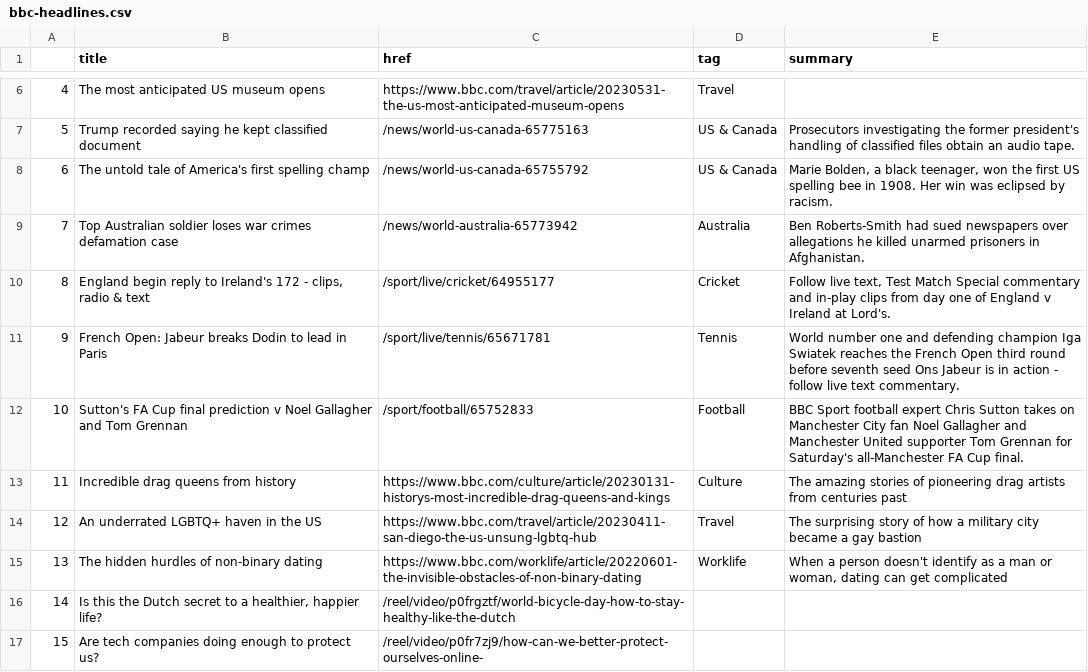
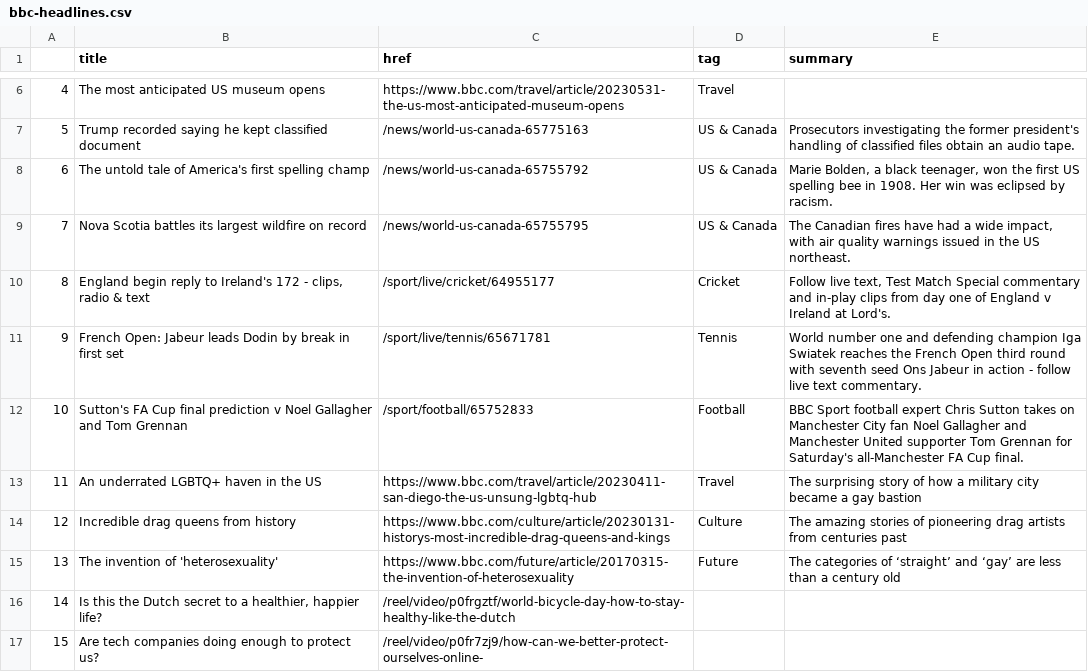
Before and after one commit to anastasiajourno/Automatic-scraper, a CSV file: bbc-headlines.csv, drawn as a sheet; only a part is shown, gaps mark what is left out.

```diff
--- a/bbc-headlines.csv
+++ b/bbc-headlines.csv
@@ -8,9 +8,9 @@
 6,The untold tale of America's first spelling champ,/news/world-us-canada-65755792,US & Canada,"Marie Bolden, a black teenager, won the first US spelling bee in 1908. Her win was eclipsed by racism."
-7,Top Australian soldier loses war crimes defamation case,/news/world-australia-65773942,Australia,Ben Roberts-Smith had sued newspapers over allegations he killed unarmed prisoners in Afghanistan.
+7,Nova Scotia battles its largest wildfire on record,/news/world-us-canada-65755795,US & Canada,"The Canadian fires have had a wide impact, with air quality warnings issued in the US northeast."
 8,"England begin reply to Ireland's 172 - clips, radio & text",/sport/live/cricket/64955177,Cricket,"Follow live text, Test Match Special commentary and in-play clips from day one of England v Ireland at Lord's."
-9,French Open: Jabeur breaks Dodin to lead in Paris,/sport/live/tennis/65671781,Tennis,World number one and defending champion Iga Swiatek reaches the French Open third round before seventh seed Ons Jabeur is in action - follow live text commentary.
+9,French Open: Jabeur leads Dodin by break in first set,/sport/live/tennis/65671781,Tennis,World number one and defending champion Iga Swiatek reaches the French Open third round with seventh seed Ons Jabeur in action - follow live text commentary.
 10,Sutton's FA Cup final prediction v Noel Gallagher and Tom Grennan,/sport/football/65752833,Football,BBC Sport football expert Chris Sutton takes on Manchester City fan Noel Gallagher and Manchester United supporter Tom Grennan for Saturday's all-Manchester FA Cup final.
-11,Incredible drag queens from history,https://www.bbc.com/culture/article/20230131-historys-most-incredible-drag-queens-and-kings,Culture,The amazing stories of pioneering drag artists from centuries past
-12,An underrated LGBTQ+ haven in the US,https://www.bbc.com/travel/article/20230411-san-diego-the-us-unsung-lgbtq-hub,Travel,The surprising story of how a military city became a gay bastion
-13,The hidden hurdles of non-binary dating,https://www.bbc.com/worklife/article/20220601-the-invisible-obstacles-of-non-binary-dating,Worklife,"When a person doesn't identify as a man or woman, dating can get complicated"
+11,An underrated LGBTQ+ haven in the US,https://www.bbc.com/travel/article/20230411-san-diego-the-us-unsung-lgbtq-hub,Travel,The surprising story of how a military city became a gay bastion
+12,Incredible drag queens from history,https://www.bbc.com/culture/article/20230131-historys-most-incredible-drag-queens-and-kings,Culture,The amazing stories of pioneering drag artists from centuries past
+13,The invention of 'heterosexuality',https://www.bbc.com/future/article/20170315-the-invention-of-heterosexuality,Future,The categories of ‘straight’ and ‘gay’ are less than a century old
 14,"Is this the Dutch secret to a healthier, happier life?",/reel/video/p0frgztf/world-bicycle-day-how-to-stay-healthy-like-the-dutch,,
```
